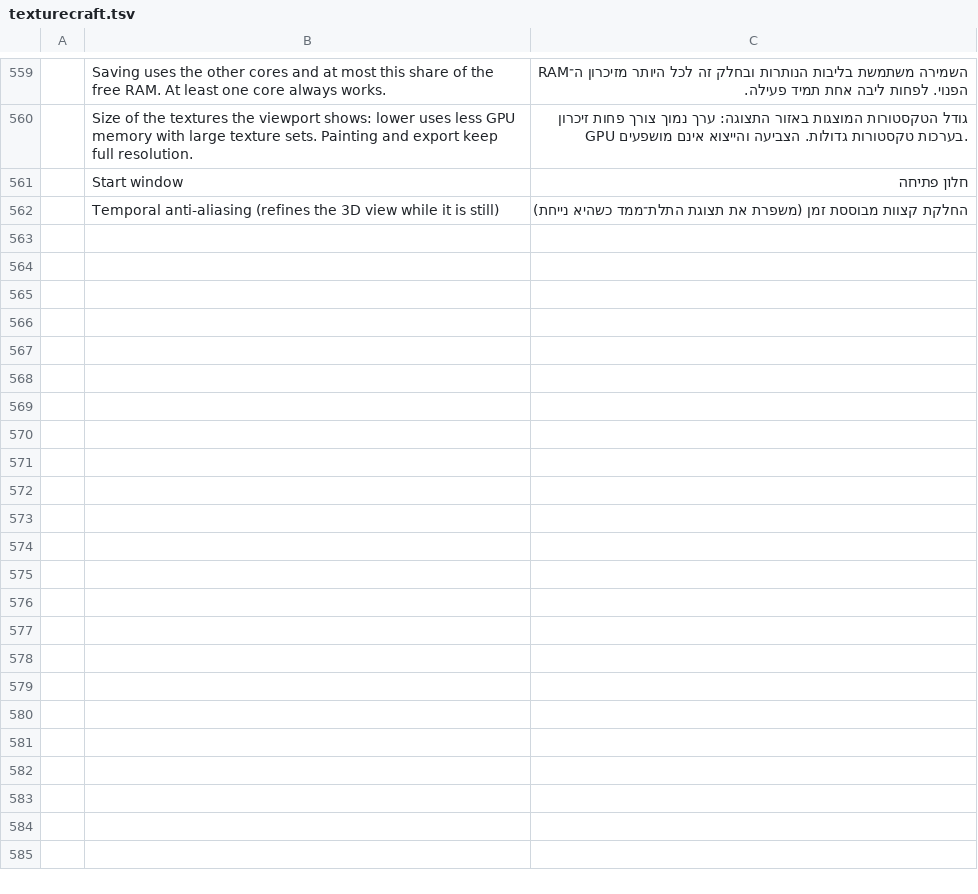
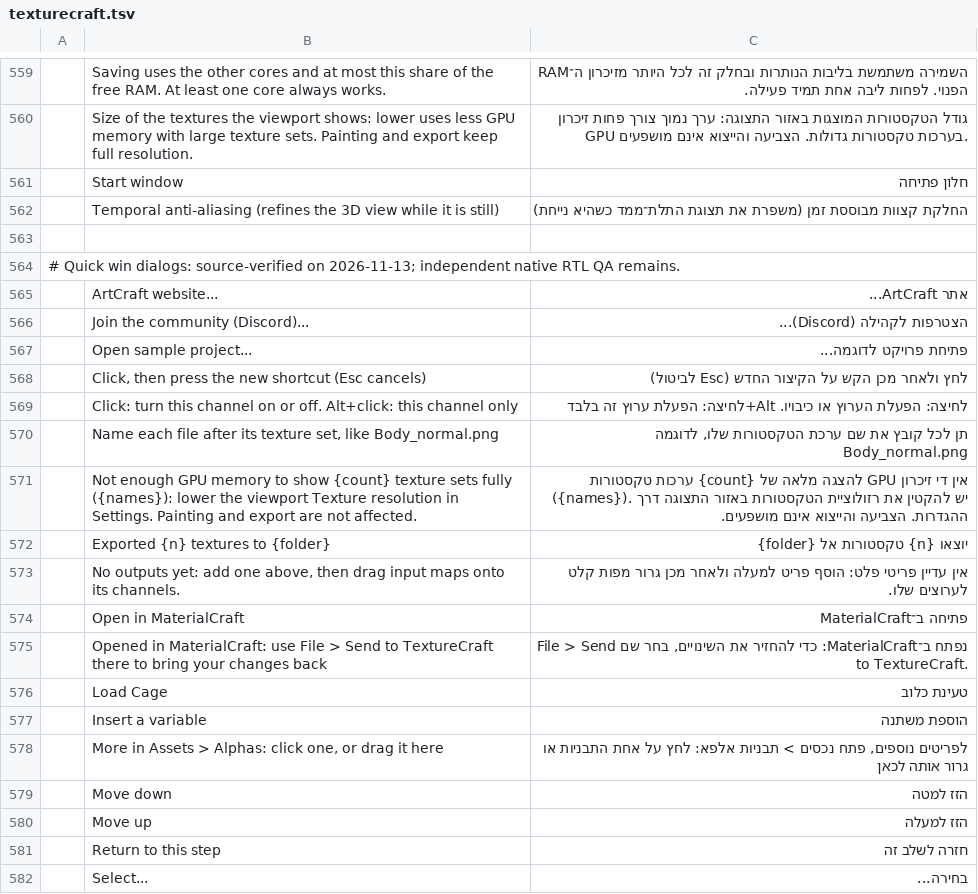
Before and after one commit to nocturney/craft-i18n, a TSV file: locales/he/texturecraft.tsv, drawn as a sheet; only a part is shown, gaps mark what is left out; the diff names each change by its address in the sheet, - before the commit and + after, or states it on an @@ line.

Commit message:
i18n(texturecraft): add 18 Hebrew dialogs and actions labels

```diff
--- a/locales/he/texturecraft.tsv
+++ b/locales/he/texturecraft.tsv
+row 563: (empty)
+row 564: # Quick win dialogs: source-verified on 2026-11-13; independent native RTL QA remains.
+row 565:  | ArtCraft website... | אתר ArtCraft...
+row 566:  | Join the community (Discord)... | הצטרפות לקהילה (Discord)...
+row 567:  | Open sample project... | פתיחת פרויקט לדוגמה...
+row 568:  | Click, then press the new shortcut (Esc cancels) | לחץ ולאחר מכן הקש על הקיצור החדש (Esc לביטול)
+row 569:  | Click: turn this channel on or off. Alt+click: this channel only | לחיצה: הפעלת הערוץ או כיבויו. Alt+לחיצה: הפעלת ערוץ זה בלבד
+row 570:  | Name each file after its texture set, like Body_normal.png | תן לכל קובץ את שם ערכת הטקסטורות שלו, לדוגמה Body_normal.png
+row 571:  | Not enough GPU memory to show {count} texture sets fully ({names}): lower the viewport Texture resolution in Settings. Painting and export are not affected. | אין די זיכרון GPU להצגה מלאה של {count} ערכות טקסטורות ({names}). יש להקטין את רזולוציית הטקסטורות באזור התצוגה דרך ההגדרות. הצביעה והייצוא אינם מושפעים.
+row 572:  | Exported {n} textures to {folder} | יוצאו {n} טקסטורות אל {folder}
+row 573:  | No outputs yet: add one above, then drag input maps onto its channels. | אין עדיין פריטי פלט: הוסף פריט למעלה ולאחר מכן גרור מפות קלט לערוצים שלו.
+row 574:  | Open in MaterialCraft | פתיחה ב־MaterialCraft
+row 575:  | Opened in MaterialCraft: use File > Send to TextureCraft there to bring your changes back | נפתח ב־MaterialCraft: כדי להחזיר את השינויים, בחר שם File > Send to TextureCraft.
+row 576:  | Load Cage | טעינת כלוב
+row 577:  | Insert a variable | הוספת משתנה
+row 578:  | More in Assets > Alphas: click one, or drag it here | לפריטים נוספים, פתח נכסים > תבניות אלפא: לחץ על אחת התבניות או גרור אותה לכאן
+row 579:  | Move down | הזז למטה
+row 580:  | Move up | הזז למעלה
+row 581:  | Return to this step | חזרה לשלב זה
+row 582:  | Select... | בחירה...
```
Also changed, not shown: docs/he-texturecraft-quickwins-2026-11-13.tsv, 2 other files.
